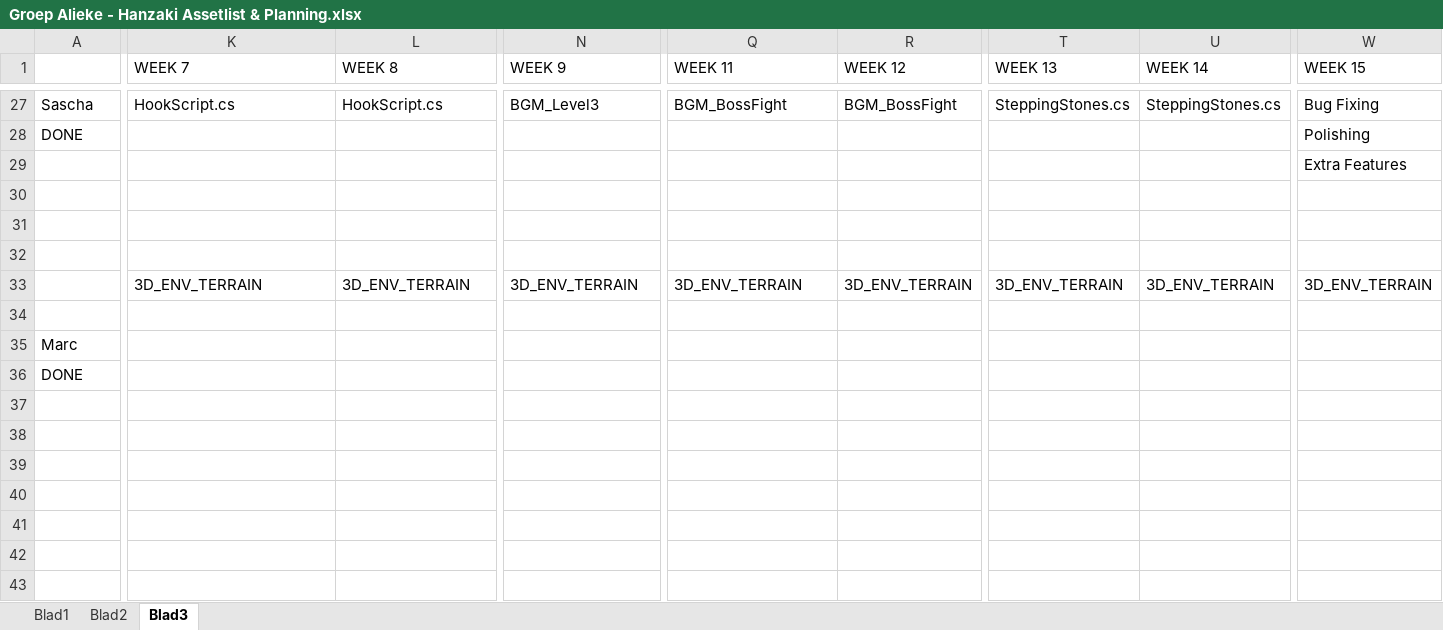
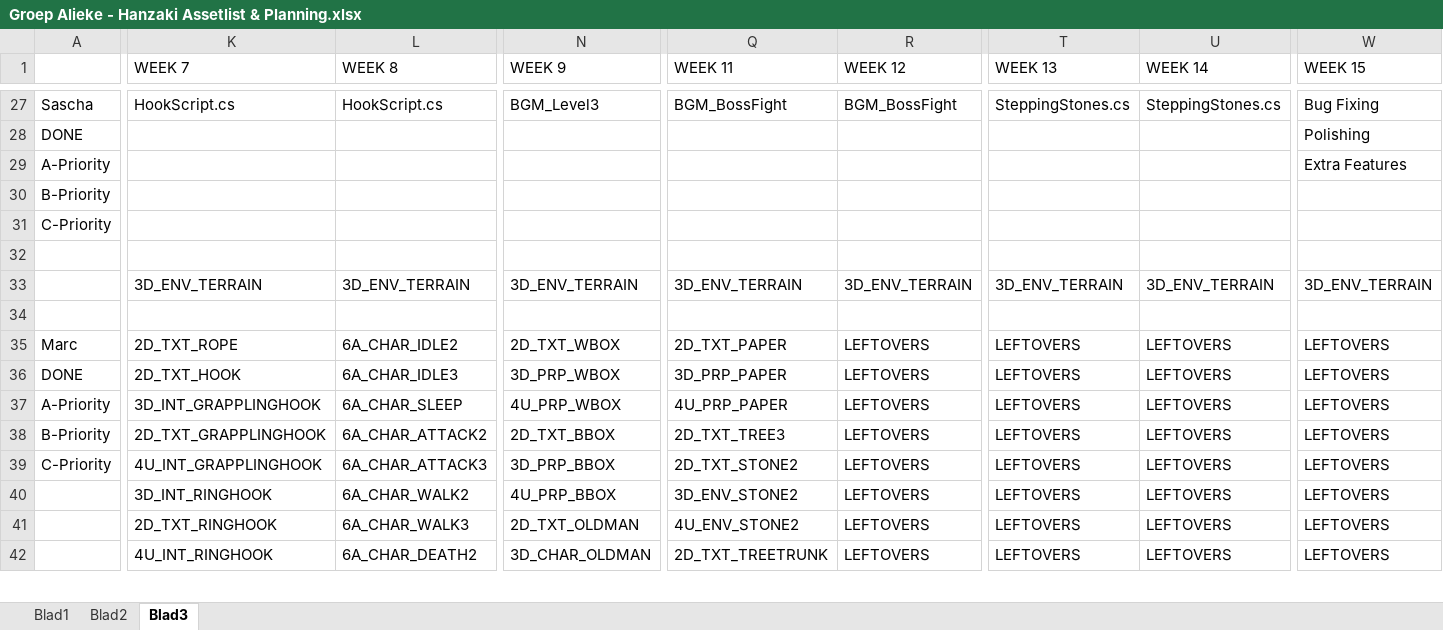
Before and after one commit to happy30/Gamelab1-Jaar2, an Excel workbook: Concept/Documentation/Groep Alieke - Hanzaki Assetlist & Planning.xlsx, sheet Blad3, drawn as a sheet; only a part is shown, gaps mark what is left out; values as stored, in another font and other column widths than the file's, no cell formats; removed rows and columns are numbered as before the commit, all else as after; rows hold the shown columns only; the diff covers the shown part only; the diff names each change by its address in the sheet, - before the commit and + after, or states it on an @@ line.

Commit message:
Bijgehouden planning

```diff
--- a/Concept/Documentation/Groep Alieke - Hanzaki Assetlist & Planning.xlsx (sheet Blad3)
+++ b/Concept/Documentation/Groep Alieke - Hanzaki Assetlist & Planning.xlsx (sheet Blad3)
-A29: (empty)
+A29: A-Priority
-row 30: (empty)
+row 30: B-Priority
-A31: (empty)
+A31: C-Priority
-K35 (WEEK 7): (empty)
+K35 (WEEK 7): 2D_TXT_ROPE
-L35 (WEEK 8): (empty)
+L35 (WEEK 8): 6A_CHAR_IDLE2
-N35 (WEEK 9): (empty)
+N35 (WEEK 9): 2D_TXT_WBOX
-Q35 (WEEK 11): (empty)
+Q35 (WEEK 11): 2D_TXT_PAPER
-R35:R36 (WEEK 12): (empty)
+R35:R36 (WEEK 12): LEFTOVERS
-T35:T36 (WEEK 13): (empty)
+T35:T36 (WEEK 13): LEFTOVERS
-U35:U36 (WEEK 14): (empty)
+U35:U36 (WEEK 14): LEFTOVERS
-W35:W36 (WEEK 15): (empty)
+W35:W36 (WEEK 15): LEFTOVERS
-K36 (WEEK 7): (empty)
+K36 (WEEK 7): 2D_TXT_HOOK
-L36 (WEEK 8): (empty)
+L36 (WEEK 8): 6A_CHAR_IDLE3
-N36 (WEEK 9): (empty)
+N36 (WEEK 9): 3D_PRP_WBOX
-Q36 (WEEK 11): (empty)
+Q36 (WEEK 11): 3D_PRP_PAPER
-row 37: (empty)
-row 38: (empty)
-row 39: (empty)
-row 40: (empty)
-row 41: (empty)
-row 42: (empty)
-row 43: (empty)
+row 37: A-Priority | 3D_INT_GRAPPLINGHOOK | 6A_CHAR_SLEEP | 4U_PRP_WBOX | 4U_PRP_PAPER | LEFTOVERS | LEFTOVERS | LEFTOVERS | LEFTOVERS
+row 38: B-Priority | 2D_TXT_GRAPPLINGHOOK | 6A_CHAR_ATTACK2 | 2D_TXT_BBOX | 2D_TXT_TREE3 | LEFTOVERS | LEFTOVERS | LEFTOVERS | LEFTOVERS
+row 39: C-Priority | 4U_INT_GRAPPLINGHOOK | 6A_CHAR_ATTACK3 | 3D_PRP_BBOX | 2D_TXT_STONE2 | LEFTOVERS | LEFTOVERS | LEFTOVERS | LEFTOVERS
+row 40:  | 3D_INT_RINGHOOK | 6A_CHAR_WALK2 | 4U_PRP_BBOX | 3D_ENV_STONE2 | LEFTOVERS | LEFTOVERS | LEFTOVERS | LEFTOVERS
+row 41:  | 2D_TXT_RINGHOOK | 6A_CHAR_WALK3 | 2D_TXT_OLDMAN | 4U_ENV_STONE2 | LEFTOVERS | LEFTOVERS | LEFTOVERS | LEFTOVERS
+row 42:  | 4U_INT_RINGHOOK | 6A_CHAR_DEATH2 | 3D_CHAR_OLDMAN | 2D_TXT_TREETRUNK | LEFTOVERS | LEFTOVERS | LEFTOVERS | LEFTOVERS
```
Also changed, not shown: 17 added rows, 16 removed rows and 39 edited cells elsewhere in this sheet, sheet Blad2, cell formats.
